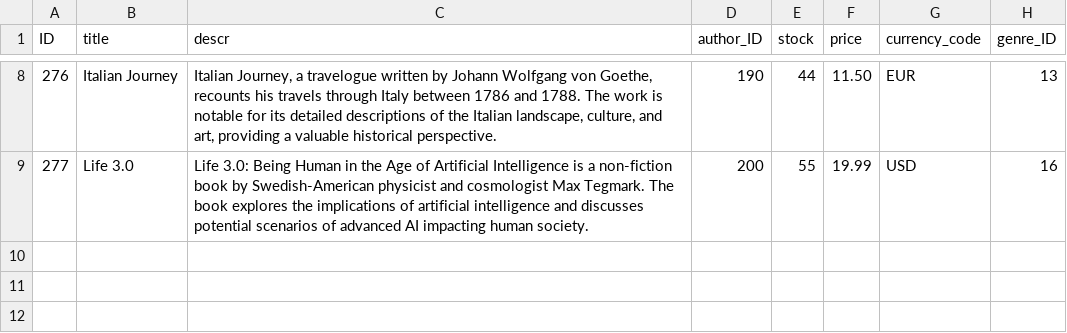
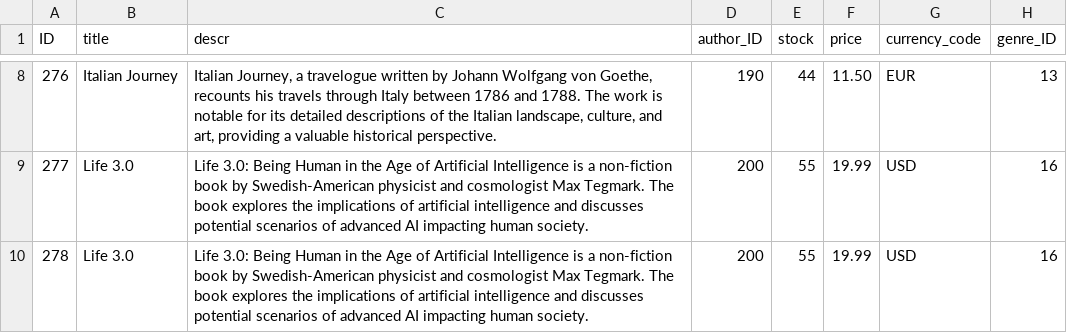
Before and after one commit to altusterra70/teched2025-XP266, a CSV file: db/data/sap.capire.bookshop-Books.csv, drawn as a sheet; only a part is shown, gaps mark what is left out.

Commit message:
Additional change

```diff
--- a/db/data/sap.capire.bookshop-Books.csv
+++ b/db/data/sap.capire.bookshop-Books.csv
@@ -9 +9,2 @@ ID;title;descr;author_ID;stock;price;currency_code;genre_ID
 277;Life 3.0;"Life 3.0: Being Human in the Age of Artificial Intelligence is a non-fiction book by Swedish-American physicist and cosmologist Max Tegmark. The book explores the implications of artificial intelligence and discusses potential scenarios of advanced AI impacting human society.";200;55;19.99;USD;16
+278;Life 3.0;"Life 3.0: Being Human in the Age of Artificial Intelligence is a non-fiction book by Swedish-American physicist and cosmologist Max Tegmark. The book explores the implications of artificial intelligence and discusses potential scenarios of advanced AI impacting human society.";200;55;19.99;USD;16
```
